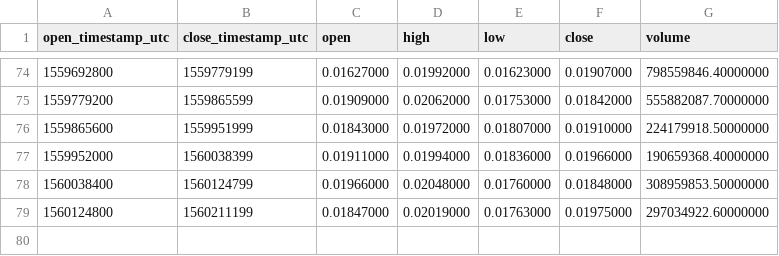
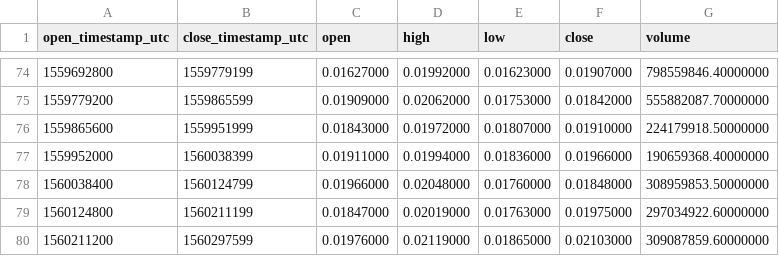
Before and after one commit to cryptobigbro/binance-CELRUSDT, a CSV file: binance-CELRUSDT-1d.csv, drawn as a sheet; only a part is shown, gaps mark what is left out.

```diff
--- a/binance-CELRUSDT-1d.csv
+++ b/binance-CELRUSDT-1d.csv
@@ -79 +79,2 @@ open_timestamp_utc,close_timestamp_utc,open,high,low,close,volume
 1560124800,1560211199,0.01847000,0.02019000,0.01763000,0.01975000,297034922.60000000
+1560211200,1560297599,0.01976000,0.02119000,0.01865000,0.02103000,309087859.60000000
```
Also changed, not shown: binance-CELRUSDT-1h.csv.
